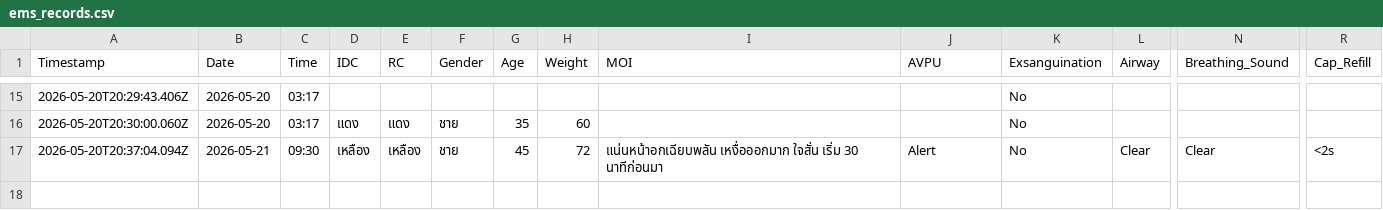
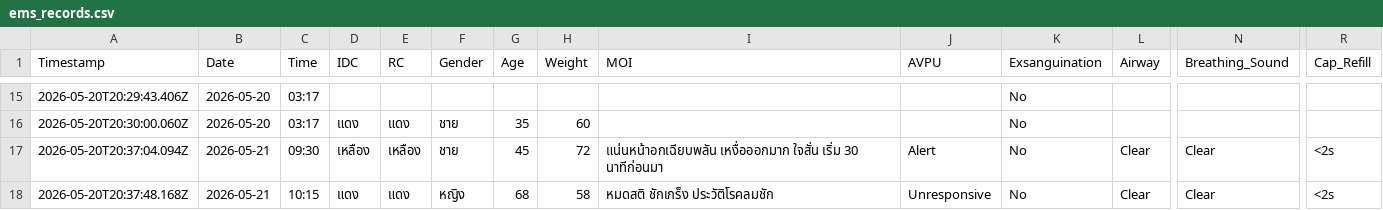
Before and after one commit to udon2536/report.github.io, a CSV file: ems_records.csv, drawn as a sheet; only a part is shown, gaps mark what is left out; rows hold the shown columns only; the diff names each change by its address in the sheet, - before the commit and + after, or states it on an @@ line.

Commit message:
EMS Record 2026-05-20T20:37:48.824Z

```diff
--- a/ems_records.csv
+++ b/ems_records.csv
+row 18: 2026-05-20T20:37:48.168Z | 2026-05-21 | 10:15 | แดง | แดง | หญิง | 68 | 58 | หมดสติ ชักเกร็ง ประวัติโรคลมชัก | Unresponsive | No | Clear | Clear | <2s
```
